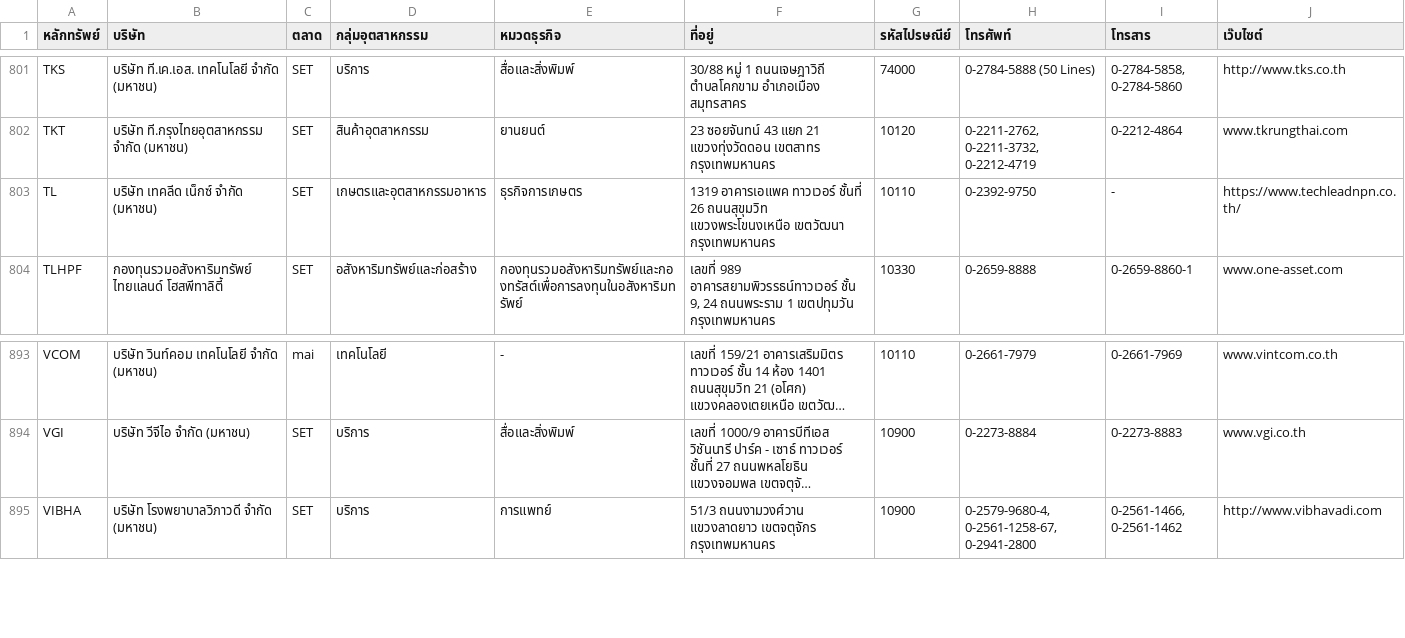
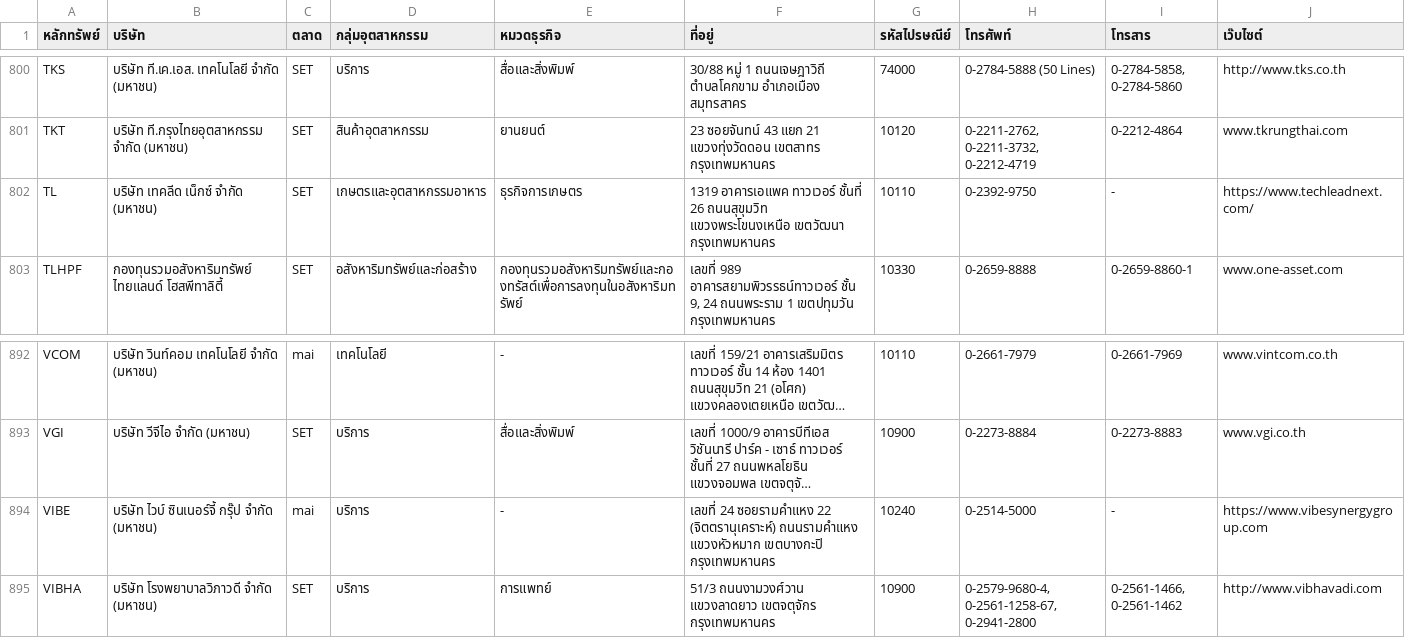
Before and after one commit to ake9522/set, a CSV file: listedCompanies_th_TH.csv, drawn as a sheet; only a part is shown, gaps mark what is left out; long unchanged cells end in …; addresses are those after the commit; the diff covers the shown part only; the diff names each change by its address in the sheet, - before the commit and + after, or states it on an @@ line.

```diff
--- a/listedCompanies_th_TH.csv
+++ b/listedCompanies_th_TH.csv
-J802 (เว๊บไซต์): https://www.techleadnpn.co.th/
+J802 (เว๊บไซต์): https://www.techleadnext.com/
+row 894: VIBE | บริษัท ไวบ์ ซินเนอร์จี้ กรุ๊ป จำกัด (มหาชน) | mai | บริการ | - | เลขที่ 24 ซอยรามคำแหง 22 (จิตตรานุเคราะห์) ถนนรามคำแหง แขวงหัวหมาก เขตบางกะปิ กรุงเทพมหานคร | 10240 | 0-2514-5000 | - | https://www.vibesynergygroup.com
```
Also changed, not shown: 2 added rows and 3 removed rows elsewhere in this file, 9 other files.
